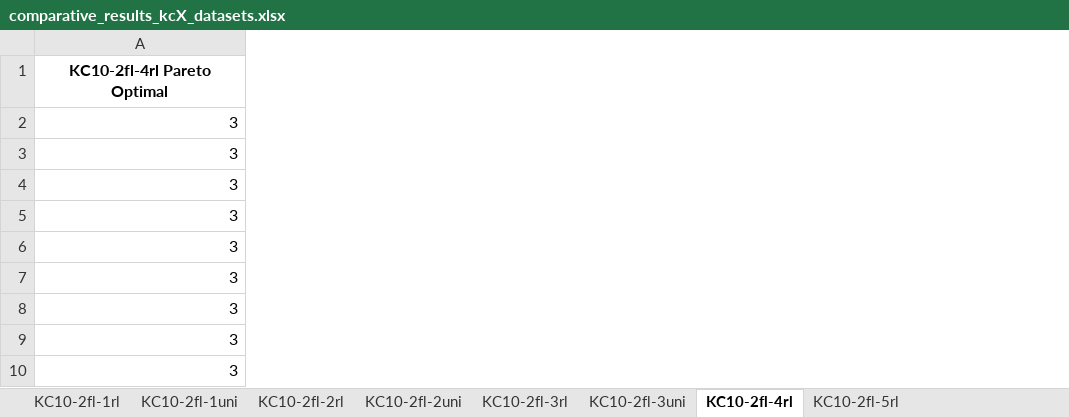
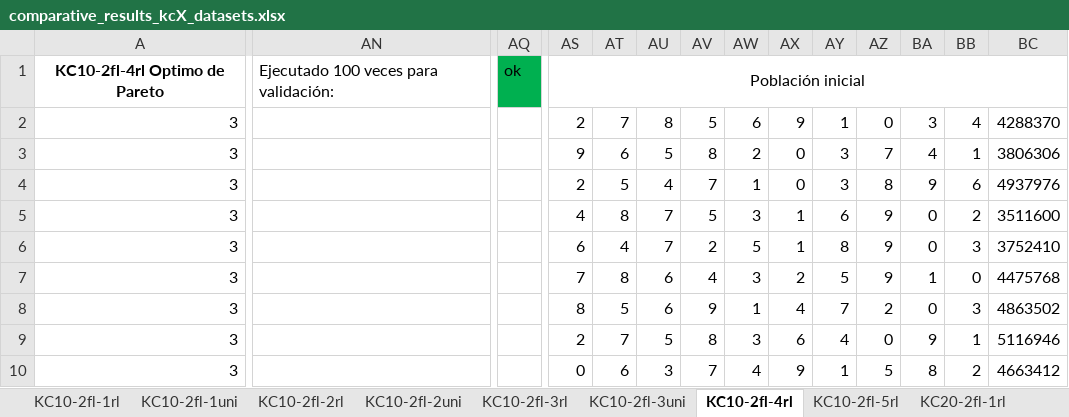
Before and after one commit to apupiales/cuda_mqap, an Excel workbook: comparative_results_kcX_datasets.xlsx, sheet KC10-2fl-4rl, drawn as a sheet; only a part is shown, gaps mark what is left out; values as stored, in another font and other column widths than the file's, no borders; charts and pictures not drawn; removed rows and columns are numbered as before the commit, all else as after; rows hold the shown columns only; the diff covers the shown part only; the diff names each change by its address in the sheet, - before the commit and + after, or states it on an @@ line.

```diff
--- a/comparative_results_kcX_datasets.xlsx (sheet KC10-2fl-4rl)
+++ b/comparative_results_kcX_datasets.xlsx (sheet KC10-2fl-4rl)
+sheet tab: KC20-2fl-1rl
+column AN, empty
+column AQ, empty
+column AS, rows 2-10: 2 | 9 | 2 | 4 | 6 | 7 | 8 | 2 | 0
+column AT, rows 2-10: 7 | 6 | 5 | 8 | 4 | 8 | 5 | 7 | 6
+column AU, rows 2-10: 8 | 5 | 4 | 7 | 7 | 6 | 6 | 5 | 3
+column AV, rows 2-10: 5 | 8 | 7 | 5 | 2 | 4 | 9 | 8 | 7
+column AW, rows 2-10: 6 | 2 | 1 | 3 | 5 | 3 | 1 | 3 | 4
+column AX, rows 2-10: 9 | 0 | 0 | 1 | 1 | 2 | 4 | 6 | 9
+column AY, rows 2-10: 1 | 3 | 3 | 6 | 8 | 5 | 7 | 4 | 1
+column AZ, rows 2-10: 0 | 7 | 8 | 9 | 9 | 9 | 2 | 0 | 5
+column BA, rows 2-10: 3 | 4 | 9 | 0 | 0 | 1 | 0 | 9 | 8
+column BB, rows 2-10: 4 | 1 | 6 | 2 | 3 | 0 | 3 | 1 | 2
+column BC, rows 2-10: 4288370 | 3806306 | 4937976 | 3511600 | 3752410 | 4475768 | 4863502 | 5116946 | 4663412
-row 1: KC10-2fl-4rl Pareto Optimal
+row 1: KC10-2fl-4rl Optimo de Pareto | Ejecutado 100 veces para validación: | ok | Población inicial
```
Also changed, not shown: 64 added rows and 5 added columns elsewhere in this sheet, sheet KC10-2fl-3uni, sheet KC10-2fl-1rl, sheet KC10-2fl-5rl, sheet KC10-2fl-3rl, sheet KC10-2fl-1uni, sheet KC10-2fl-2rl, 1 more sheet, other sheet tabs, charts or pictures, 21 other files.
